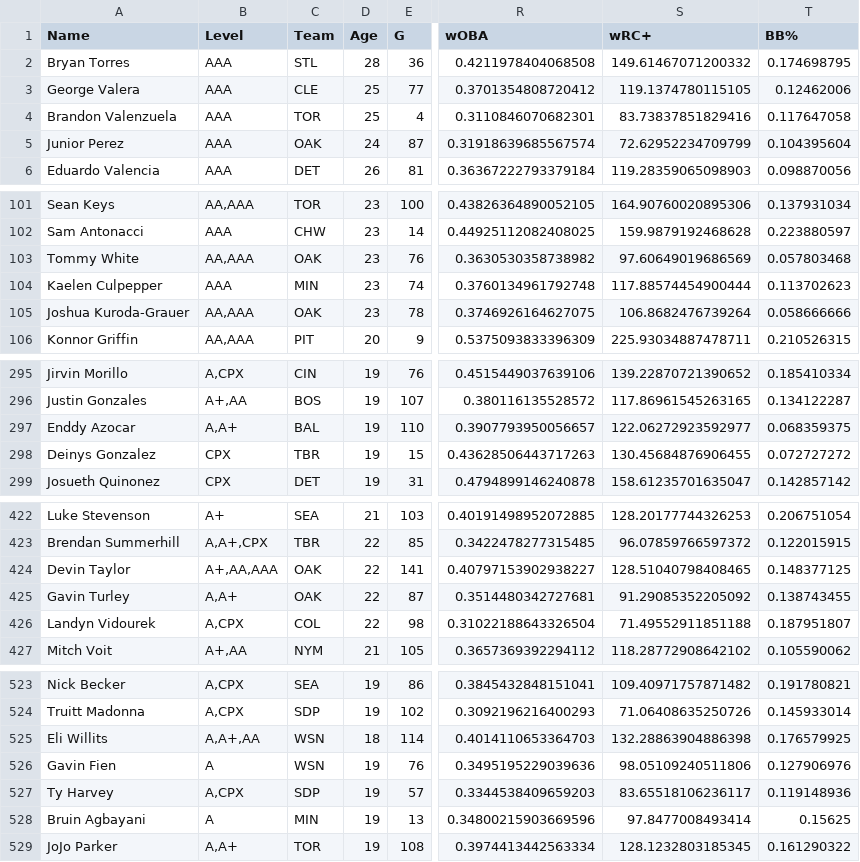
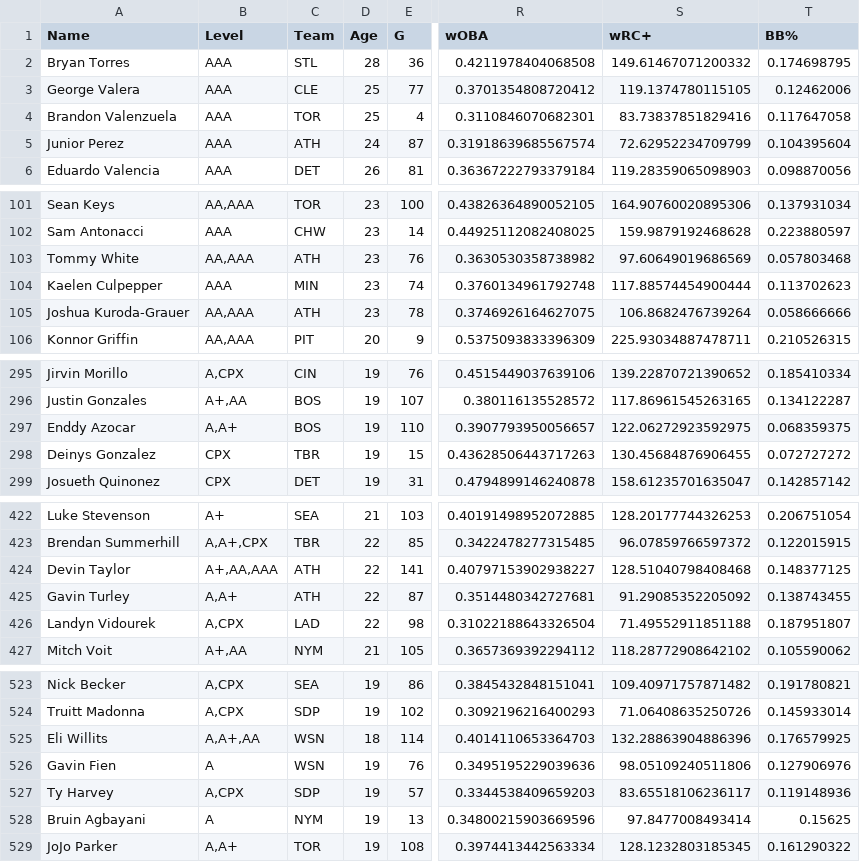
Before and after one commit to bkamisar/OttoneuAI, a CSV file: data/prospects_stats_hitting.csv, drawn as a sheet; only a part is shown, gaps mark what is left out; the diff covers the shown part only; the diff names each change by its address in the sheet, - before the commit and + after, or states it on an @@ line.

Commit message:
Auto-update prospect hitting stats 2026-11-09

```diff
--- a/data/prospects_stats_hitting.csv
+++ b/data/prospects_stats_hitting.csv
-C5 (Team): OAK
+C5 (Team): ATH
-C103 (Team): OAK
+C103 (Team): ATH
-C105 (Team): OAK
+C105 (Team): ATH
-C297 (Team): BAL
+C297 (Team): BOS
-S297 (wRC+): 122.06272923592977
+S297 (wRC+): 122.06272923592975
-C424:C425 (Team): OAK
+C424:C425 (Team): ATH
-S424 (wRC+): 128.51040798408465
+S424 (wRC+): 128.51040798408468
-C426 (Team): COL
+C426 (Team): LAD
-S525 (wRC+): 132.28863904886398
+S525 (wRC+): 132.28863904886396
-C528 (Team): MIN
+C528 (Team): NYM
```
Also changed, not shown: 17 edited cells elsewhere in this file.
